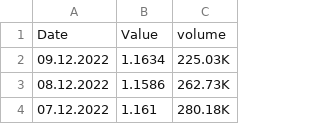
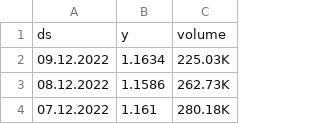
Before and after one commit to nofariof12/Project, a CSV file: foreign exchange DATA/GBP/GBP_EUR.csv, drawn as a sheet; only a part is shown.

```diff
--- a/foreign exchange DATA/GBP/GBP_EUR.csv
+++ b/foreign exchange DATA/GBP/GBP_EUR.csv
@@ -1,2 +1,2 @@
-Date,Value,volume
+ds,y,volume
 09.12.2022,1.1634,225.03K
```
Also changed, not shown: foreign exchange DATA/EUR/EUR_USD.csv, foreign exchange DATA/GBP/GBP_ILS.csv, 23 other files.
